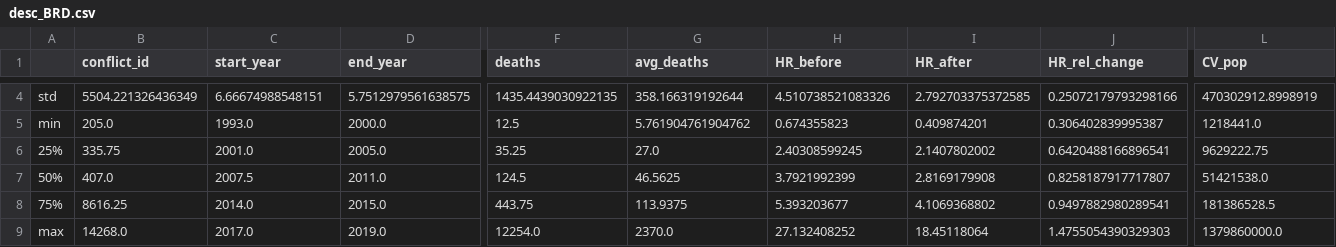
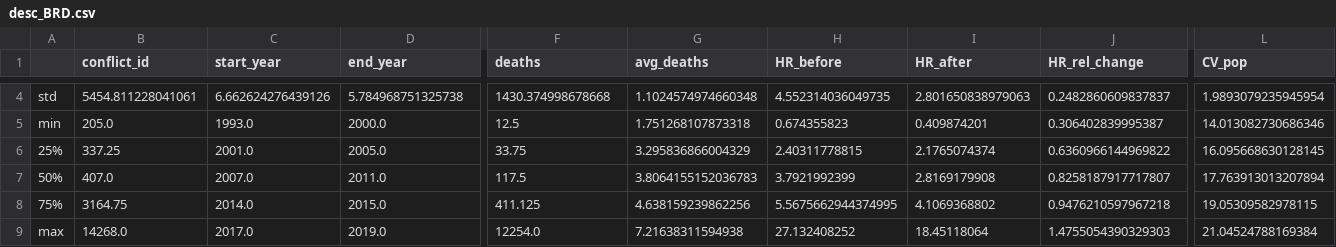
Before and after one commit to Bvlampe/CCIP_seminar_paper, a CSV file: desc_BRD.csv, drawn as a sheet; only a part is shown, gaps mark what is left out; the diff covers the shown part only; the diff names each change by its address in the sheet, - before the commit and + after, or states it on an @@ line.

```diff
--- a/desc_BRD.csv
+++ b/desc_BRD.csv
-B4 (conflict_id): 5504.221326436349
+B4 (conflict_id): 5454.811228041061
-C4 (start_year): 6.66674988548151
+C4 (start_year): 6.662624276439126
-D4 (end_year): 5.7512979561638575
+D4 (end_year): 5.784968751325738
-F4 (deaths): 1435.4439030922135
+F4 (deaths): 1430.374998678668
-G4 (avg_deaths): 358.166319192644
+G4 (avg_deaths): 1.1024574974660348
-H4 (HR_before): 4.510738521083326
+H4 (HR_before): 4.552314036049735
-I4 (HR_after): 2.792703375372585
+I4 (HR_after): 2.801650838979063
-J4 (HR_rel_change): 0.25072179793298166
+J4 (HR_rel_change): 0.2482860609837837
-L4 (CV_pop): 470302912.8998919
+L4 (CV_pop): 1.9893079235945954
-G5 (avg_deaths): 5.761904761904762
+G5 (avg_deaths): 1.751268107873318
-L5 (CV_pop): 1218441.0
+L5 (CV_pop): 14.013082730686346
-B6 (conflict_id): 335.75
+B6 (conflict_id): 337.25
-F6 (deaths): 35.25
+F6 (deaths): 33.75
-G6 (avg_deaths): 27.0
+G6 (avg_deaths): 3.295836866004329
-H6 (HR_before): 2.40308599245
+H6 (HR_before): 2.40311778815
-I6 (HR_after): 2.1407802002
+I6 (HR_after): 2.1765074374
-J6 (HR_rel_change): 0.6420488166896541
+J6 (HR_rel_change): 0.6360966144969822
-L6 (CV_pop): 9629222.75
+L6 (CV_pop): 16.095668630128145
-C7 (start_year): 2007.5
+C7 (start_year): 2007.0
-F7 (deaths): 124.5
+F7 (deaths): 117.5
-G7 (avg_deaths): 46.5625
+G7 (avg_deaths): 3.8064155152036783
-L7 (CV_pop): 51421538.0
+L7 (CV_pop): 17.763913013207894
-B8 (conflict_id): 8616.25
+B8 (conflict_id): 3164.75
-F8 (deaths): 443.75
+F8 (deaths): 411.125
-G8 (avg_deaths): 113.9375
+G8 (avg_deaths): 4.638159239862256
-H8 (HR_before): 5.393203677
+H8 (HR_before): 5.5675662944374995
-J8 (HR_rel_change): 0.9497882980289541
+J8 (HR_rel_change): 0.9476210597967218
-L8 (CV_pop): 181386528.5
+L8 (CV_pop): 19.05309582978115
-G9 (avg_deaths): 2370.0
+G9 (avg_deaths): 7.21638311594938
-L9 (CV_pop): 1379860000.0
+L9 (CV_pop): 21.04524788169384
```
Also changed, not shown: 24 edited cells elsewhere in this file, desc_BRD_dirty.csv, desc_GED.csv, 6 other files.
